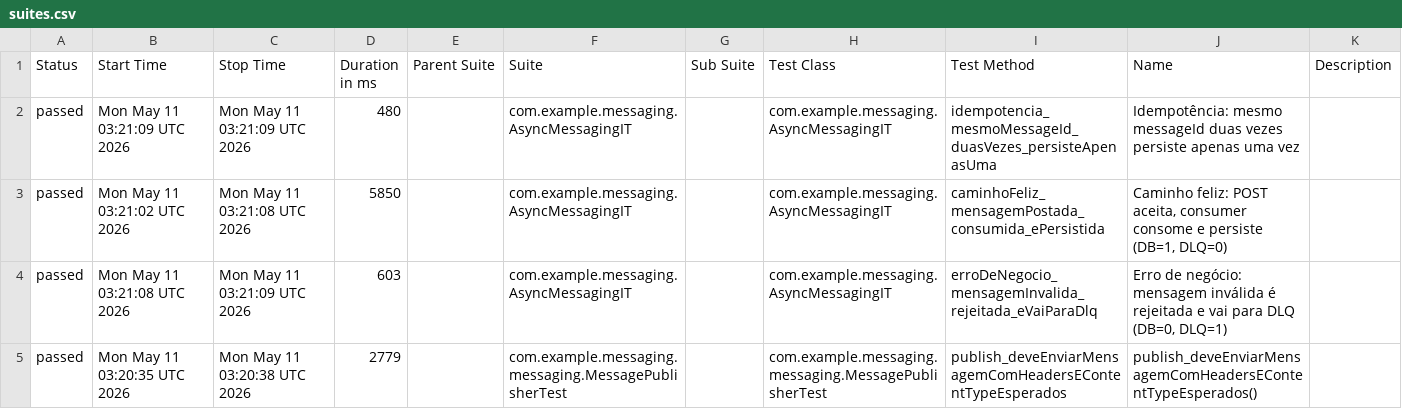
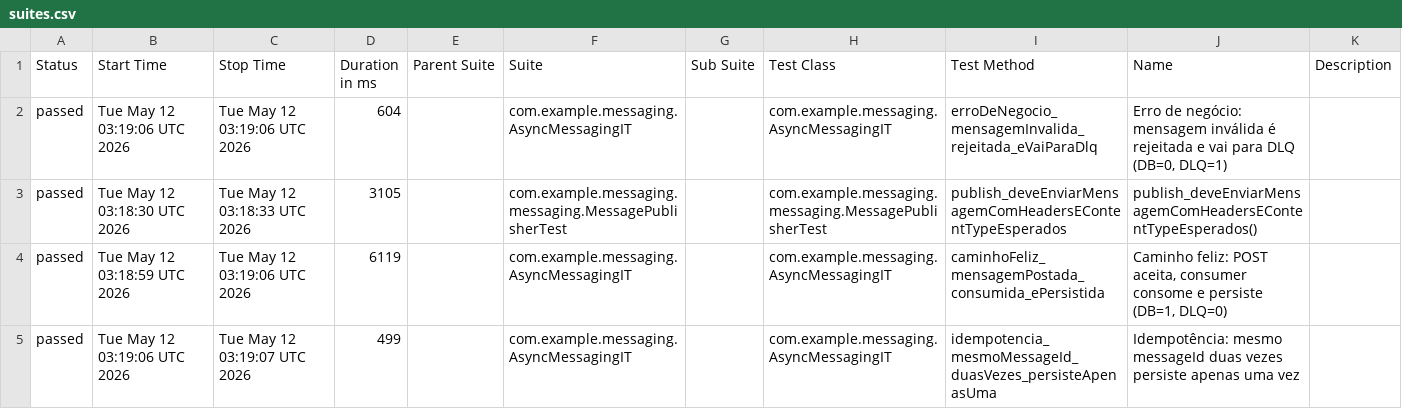
Before and after one commit to RicardoOliver/rest-assured-mensageria-java-test, a CSV file: allure/data/suites.csv, drawn as a sheet.

```diff
--- a/allure/data/suites.csv
+++ b/allure/data/suites.csv
@@ -1,5 +1,5 @@
 "Status","Start Time","Stop Time","Duration in ms","Parent Suite","Suite","Sub Suite","Test Class","Test Method","Name","Description"
-"passed","Mon May 11 03:21:09 UTC 2026","Mon May 11 03:21:09 UTC 2026","480","","com.example.messaging.AsyncMessagingIT","","com.example.messaging.AsyncMessagingIT","idempotencia_mesmoMessageId_duasVezes_persisteApenasUma","Idempotência: mesmo messageId duas vezes persiste apenas uma vez",""
-"passed","Mon May 11 03:21:02 UTC 2026","Mon May 11 03:21:08 UTC 2026","5850","","com.example.messaging.AsyncMessagingIT","","com.example.messaging.AsyncMessagingIT","caminhoFeliz_mensagemPostada_consumida_ePersistida","Caminho feliz: POST aceita, consumer consome e persiste (DB=1, DLQ=0)",""
-"passed","Mon May 11 03:21:08 UTC 2026","Mon May 11 03:21:09 UTC 2026","603","","com.example.messaging.AsyncMessagingIT","","com.example.messaging.AsyncMessagingIT","erroDeNegocio_mensagemInvalida_rejeitada_eVaiParaDlq","Erro de negócio: mensagem inválida é rejeitada e vai para DLQ (DB=0, DLQ=1)",""
-"passed","Mon May 11 03:20:35 UTC 2026","Mon May 11 03:20:38 UTC 2026","2779","","com.example.messaging.messaging.MessagePublisherTest","","com.example.messaging.messaging.MessagePublisherTest","publish_deveEnviarMensagemComHeadersEContentTypeEsperados","publish_deveEnviarMensagemComHeadersEContentTypeEsperados()",""
+"passed","Tue May 12 03:19:06 UTC 2026","Tue May 12 03:19:06 UTC 2026","604","","com.example.messaging.AsyncMessagingIT","","com.example.messaging.AsyncMessagingIT","erroDeNegocio_mensagemInvalida_rejeitada_eVaiParaDlq","Erro de negócio: mensagem inválida é rejeitada e vai para DLQ (DB=0, DLQ=1)",""
+"passed","Tue May 12 03:18:30 UTC 2026","Tue May 12 03:18:33 UTC 2026","3105","","com.example.messaging.messaging.MessagePublisherTest","","com.example.messaging.messaging.MessagePublisherTest","publish_deveEnviarMensagemComHeadersEContentTypeEsperados","publish_deveEnviarMensagemComHeadersEContentTypeEsperados()",""
+"passed","Tue May 12 03:18:59 UTC 2026","Tue May 12 03:19:06 UTC 2026","6119","","com.example.messaging.AsyncMessagingIT","","com.example.messaging.AsyncMessagingIT","caminhoFeliz_mensagemPostada_consumida_ePersistida","Caminho feliz: POST aceita, consumer consome e persiste (DB=1, DLQ=0)",""
+"passed","Tue May 12 03:19:06 UTC 2026","Tue May 12 03:19:07 UTC 2026","499","","com.example.messaging.AsyncMessagingIT","","com.example.messaging.AsyncMessagingIT","idempotencia_mesmoMessageId_duasVezes_persisteApenasUma","Idempotência: mesmo messageId duas vezes persiste apenas uma vez",""
```
Also changed, not shown: allure/data/behaviors.csv, 40 other files.
